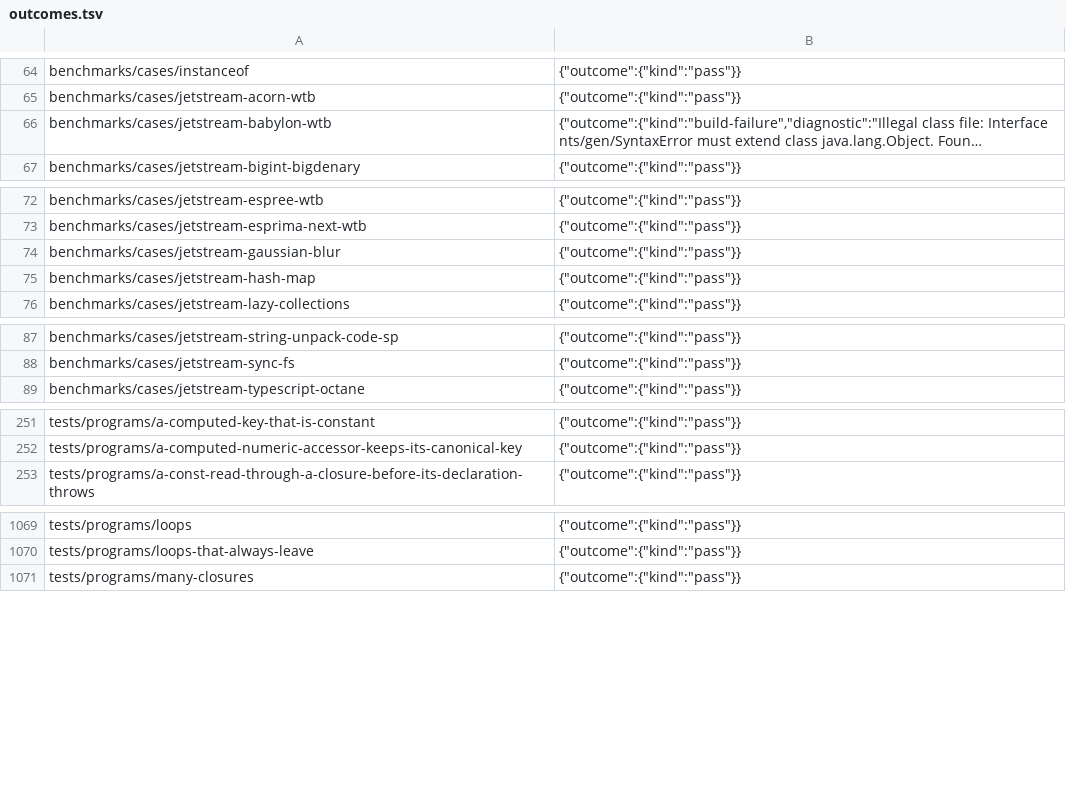
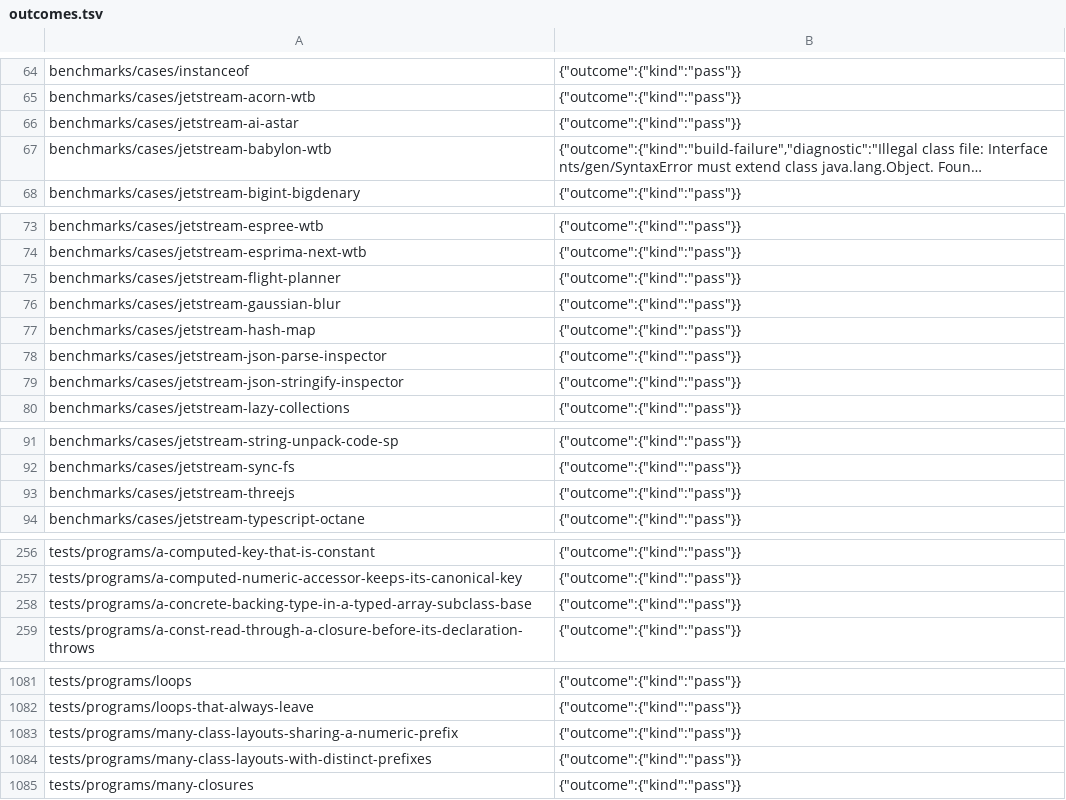
Before and after one commit to AkisArou/nts, a TSV file: results/dex/outcomes.tsv, drawn as a sheet; only a part is shown, gaps mark what is left out; long unchanged cells end in …; the diff covers the shown part only; the diff names each change by its address in the sheet, - before the commit and + after, or states it on an @@ line.

```diff
--- a/results/dex/outcomes.tsv
+++ b/results/dex/outcomes.tsv
+row 66: benchmarks/cases/jetstream-ai-astar | {"outcome":{"kind":"pass"}}
+row 75: benchmarks/cases/jetstream-flight-planner | {"outcome":{"kind":"pass"}}
+row 78: benchmarks/cases/jetstream-json-parse-inspector | {"outcome":{"kind":"pass"}}
+row 79: benchmarks/cases/jetstream-json-stringify-inspector | {"outcome":{"kind":"pass"}}
+row 93: benchmarks/cases/jetstream-threejs | {"outcome":{"kind":"pass"}}
+row 258: tests/programs/a-concrete-backing-type-in-a-typed-array-subclass-base | {"outcome":{"kind":"pass"}}
+row 1083: tests/programs/many-class-layouts-sharing-a-numeric-prefix | {"outcome":{"kind":"pass"}}
+row 1084: tests/programs/many-class-layouts-with-distinct-prefixes | {"outcome":{"kind":"pass"}}
```
Also changed, not shown: 6 added rows elsewhere in this file, results/compile-times-rc.tsv, results/compile-times.tsv, 7 other files.
